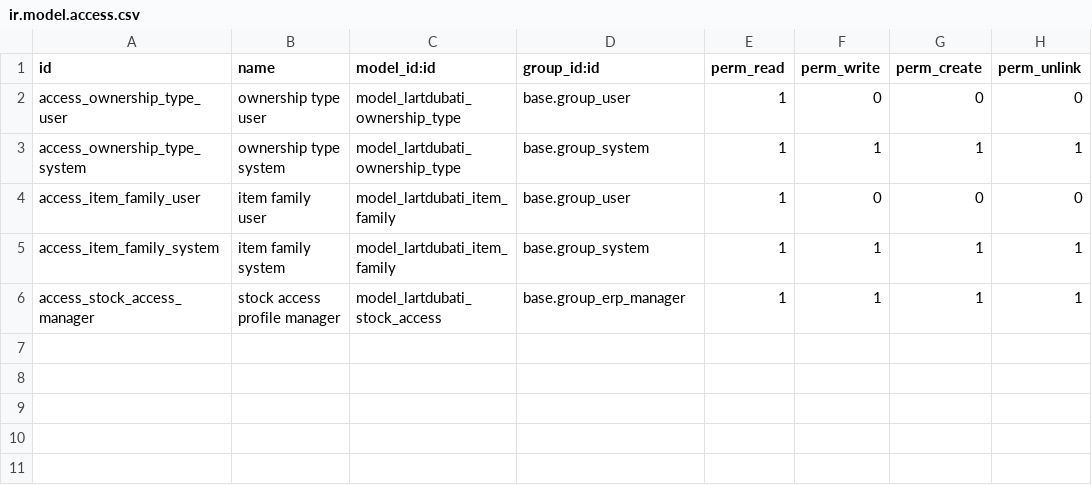
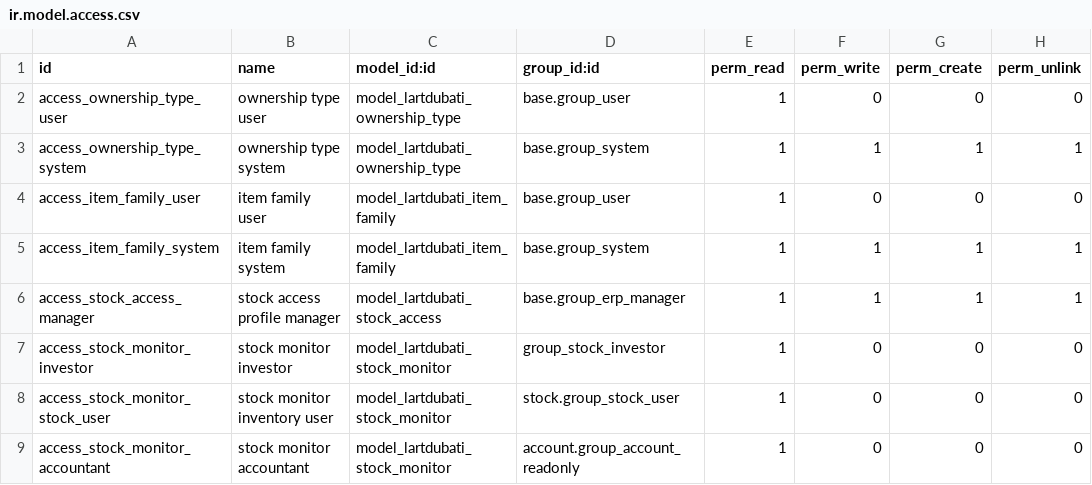
Before and after one commit to ahajiso/odoo, a CSV file: lartdubati_investor_home/security/ir.model.access.csv, drawn as a sheet.

```diff
--- a/lartdubati_investor_home/security/ir.model.access.csv
+++ b/lartdubati_investor_home/security/ir.model.access.csv
@@ -6 +6,4 @@ access_item_family_system,item family system,model_lartdubati_item_family,base.g
 access_stock_access_manager,stock access profile manager,model_lartdubati_stock_access,base.group_erp_manager,1,1,1,1
+access_stock_monitor_investor,stock monitor investor,model_lartdubati_stock_monitor,group_stock_investor,1,0,0,0
+access_stock_monitor_stock_user,stock monitor inventory user,model_lartdubati_stock_monitor,stock.group_stock_user,1,0,0,0
+access_stock_monitor_accountant,stock monitor accountant,model_lartdubati_stock_monitor,account.group_account_readonly,1,0,0,0
```
Also changed, not shown: 9 other files.
